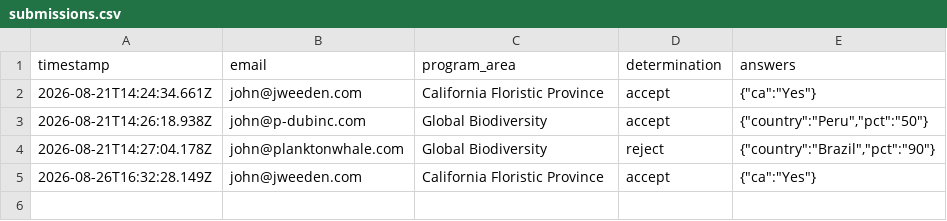
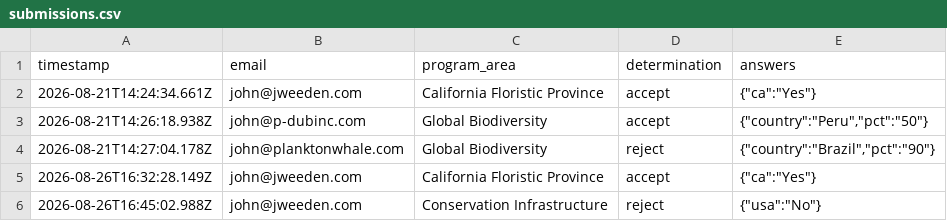
Before and after one commit to jhenweeden/eligibility-agent, a CSV file: submissions.csv, drawn as a sheet; the diff names each change by its address in the sheet, - before the commit and + after, or states it on an @@ line.

Commit message:
Log eligibility submission (Conservation Infrastructure, reject)

```diff
--- a/submissions.csv
+++ b/submissions.csv
+row 6: 2026-08-26T16:45:02.988Z | john@jweeden.com | Conservation Infrastructure | reject | {"usa":"No"}
```
